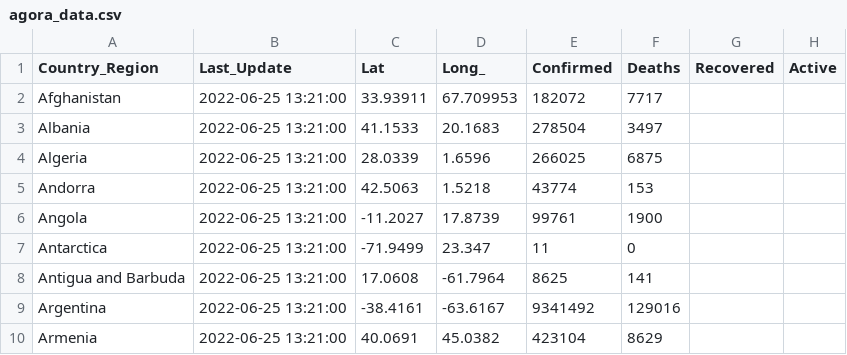
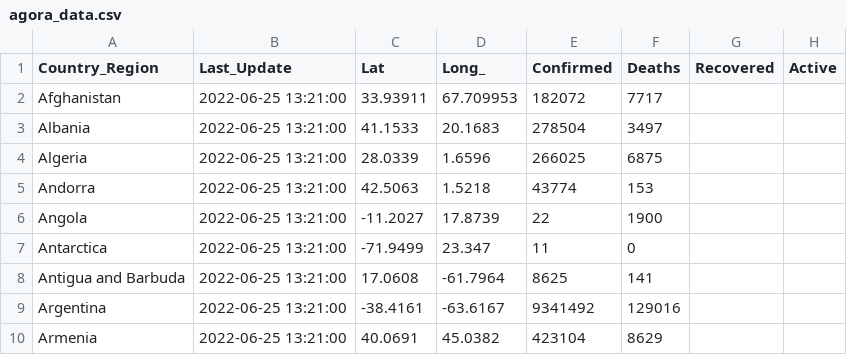
Before and after one commit to tinashediego/agora-data, a CSV file: agora_data.csv, drawn as a sheet; only a part is shown; the diff names each change by its address in the sheet, - before the commit and + after, or states it on an @@ line.

Commit message:
Update agora_data.csv

```diff
--- a/agora_data.csv
+++ b/agora_data.csv
-E6 (Confirmed): 99761
+E6 (Confirmed): 22
```
